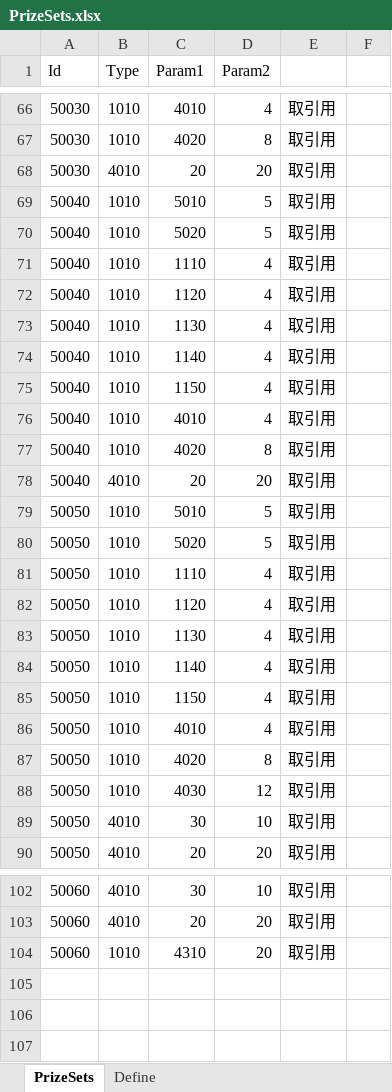
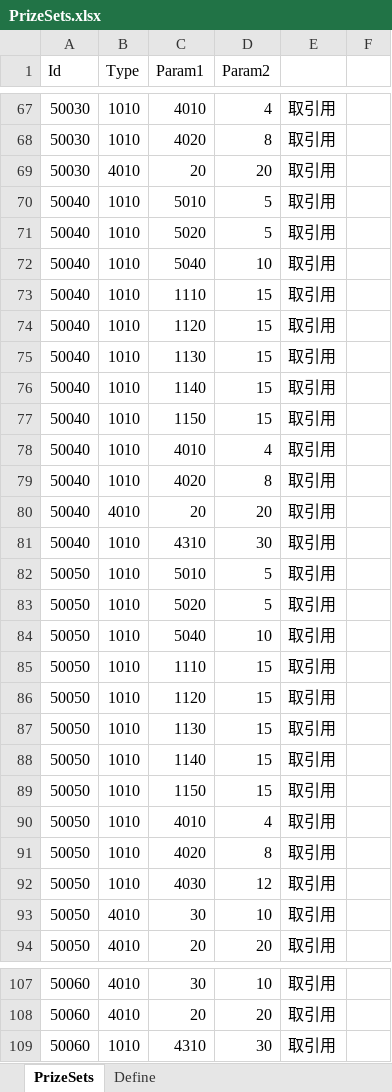
Before and after one commit to seedsclaft/hibikakeut, an Excel workbook: Assets/Data/PrizeSets.xlsx, sheet PrizeSets, drawn as a sheet; only a part is shown, gaps mark what is left out; values as stored, in another font and other column widths than the file's, no borders; addresses are those after the commit; the diff covers the shown part only; the diff names each change by its address in the sheet, - before the commit and + after, or states it on an @@ line.

```diff
--- a/Assets/Data/PrizeSets.xlsx (sheet PrizeSets)
+++ b/Assets/Data/PrizeSets.xlsx (sheet PrizeSets)
+row 72: 50040 | 1010 | 5040 | 10 | 取引用
-D73:D77 (Param2): 4
+D73:D77 (Param2): 15
+row 81: 50040 | 1010 | 4310 | 30 | 取引用
+row 84: 50050 | 1010 | 5040 | 10 | 取引用
-D85:D89 (Param2): 4
+D85:D89 (Param2): 15
-D109 (Param2): 20
+D109 (Param2): 30
```
Also changed, not shown: 2 added rows and 21 edited cells elsewhere in this sheet, Assets/Data/Dungeon0030.xlsx, Assets/Data/EvaluatePrizes.xlsx, 33 other files.
